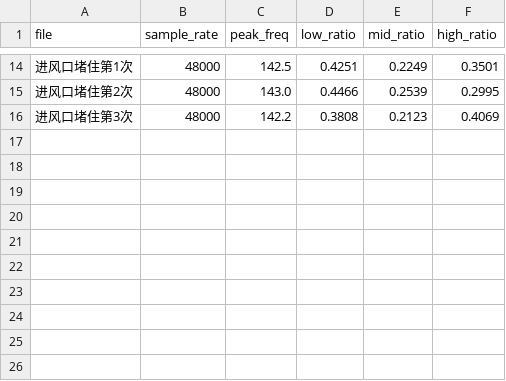
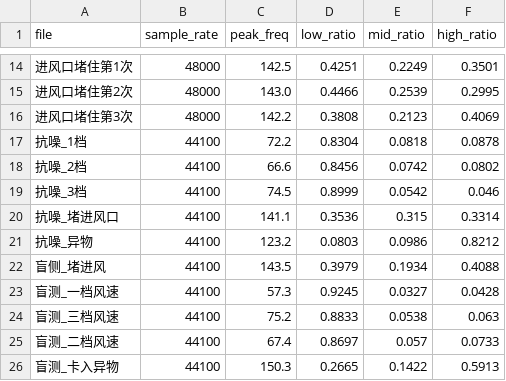
Before and after one commit to shangyuanEa/ICEC-2026-0140-liujunhao, a CSV file: 02-20Days-Challenge/data/processed/特征汇总.csv, drawn as a sheet; only a part is shown, gaps mark what is left out.

```diff
--- a/02-20Days-Challenge/data/processed/特征汇总.csv
+++ b/02-20Days-Challenge/data/processed/特征汇总.csv
@@ -16 +16,11 @@
 进风口堵住第3次,48000,142.2,0.3808,0.2123,0.4069
+抗噪_1档,44100,72.2,0.8304,0.0818,0.0878
+抗噪_2档,44100,66.6,0.8456,0.0742,0.0802
+抗噪_3档,44100,74.5,0.8999,0.0542,0.046
+抗噪_堵进风口,44100,141.1,0.3536,0.315,0.3314
+抗噪_异物,44100,123.2,0.0803,0.0986,0.8212
+盲侧_堵进风,44100,143.5,0.3979,0.1934,0.4088
+盲测_一档风速,44100,57.3,0.9245,0.0327,0.0428
+盲测_三档风速,44100,75.2,0.8833,0.0538,0.063
+盲测_二档风速,44100,67.4,0.8697,0.057,0.0733
+盲测_卡入异物,44100,150.3,0.2665,0.1422,0.5913
```
Also changed, not shown: 02-20Days-Challenge/process_logs/采集记录.csv, 14 other files.
